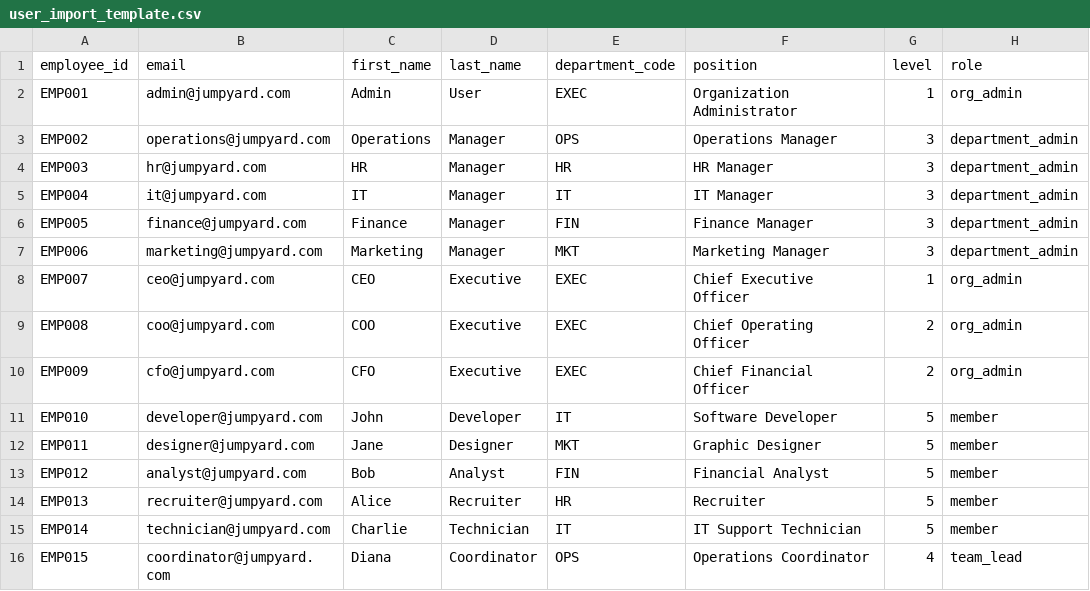
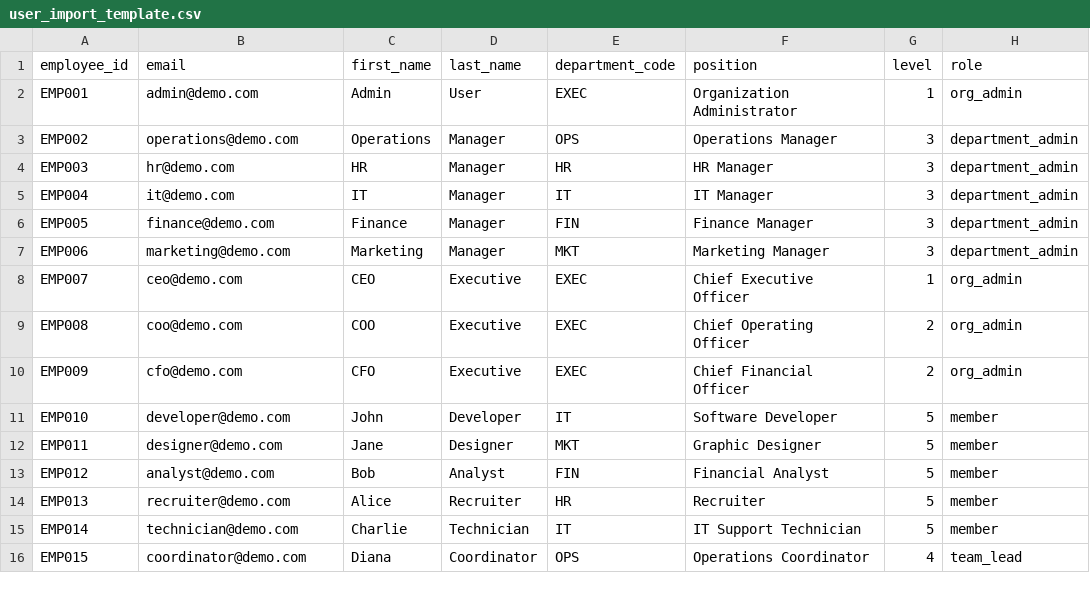
Before and after one commit to rian010194/OrgVis, a CSV file: templates/user_import_template.csv, drawn as a sheet; only a part is shown; the diff names each change by its address in the sheet, - before the commit and + after, or states it on an @@ line.

Commit message:
Update demo organization: Remove password requirement and rename from JumpYard to Demo

```diff
--- a/templates/user_import_template.csv
+++ b/templates/user_import_template.csv
-B2 (email): admin@jumpyard.com
+B2 (email): admin@demo.com
-B3 (email): operations@jumpyard.com
+B3 (email): operations@demo.com
-B4 (email): hr@jumpyard.com
+B4 (email): hr@demo.com
-B5 (email): it@jumpyard.com
+B5 (email): it@demo.com
-B6 (email): finance@jumpyard.com
+B6 (email): finance@demo.com
-B7 (email): marketing@jumpyard.com
+B7 (email): marketing@demo.com
-B8 (email): ceo@jumpyard.com
+B8 (email): ceo@demo.com
-B9 (email): coo@jumpyard.com
+B9 (email): coo@demo.com
-B10 (email): cfo@jumpyard.com
+B10 (email): cfo@demo.com
-B11 (email): developer@jumpyard.com
+B11 (email): developer@demo.com
-B12 (email): designer@jumpyard.com
+B12 (email): designer@demo.com
-B13 (email): analyst@jumpyard.com
+B13 (email): analyst@demo.com
-B14 (email): recruiter@jumpyard.com
+B14 (email): recruiter@demo.com
-B15 (email): technician@jumpyard.com
+B15 (email): technician@demo.com
-B16 (email): coordinator@jumpyard.com
+B16 (email): coordinator@demo.com
```
Also changed, not shown: 4 other files.
